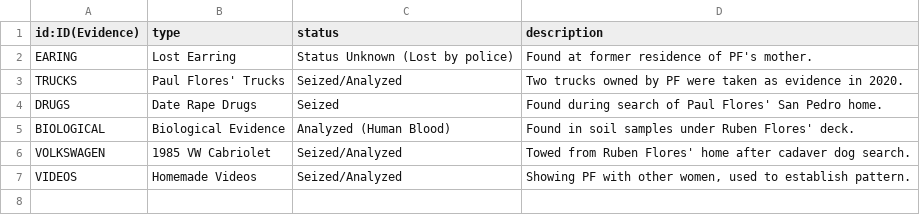
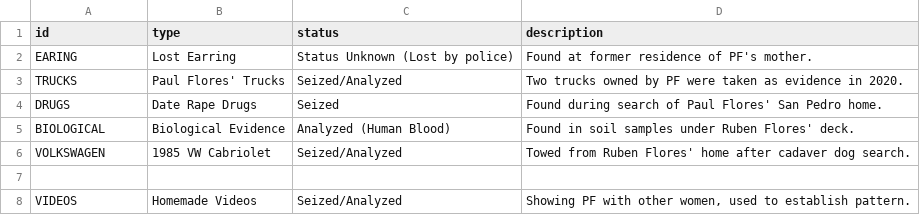
Before and after one commit to Jamedw/FALL2025_CSC480, a CSV file: Evidence.csv, drawn as a sheet.

Commit message:
Update Evidence.csv

```diff
--- a/Evidence.csv
+++ b/Evidence.csv
@@ -1,2 +1,2 @@
-id:ID(Evidence),type,status,description
+id,type,status,description
 EARING,Lost Earring,Status Unknown (Lost by police),"Found at former residence of PF's mother."
@@ -6,2 +6,3 @@ BIOLOGICAL,Biological Evidence,Analyzed (Human Blood),"Found in soil samples und
 VOLKSWAGEN,1985 VW Cabriolet,Seized/Analyzed,"Towed from Ruben Flores' home after cadaver dog search."
+
 VIDEOS,Homemade Videos,Seized/Analyzed,"Showing PF with other women, used to establish pattern."
```
